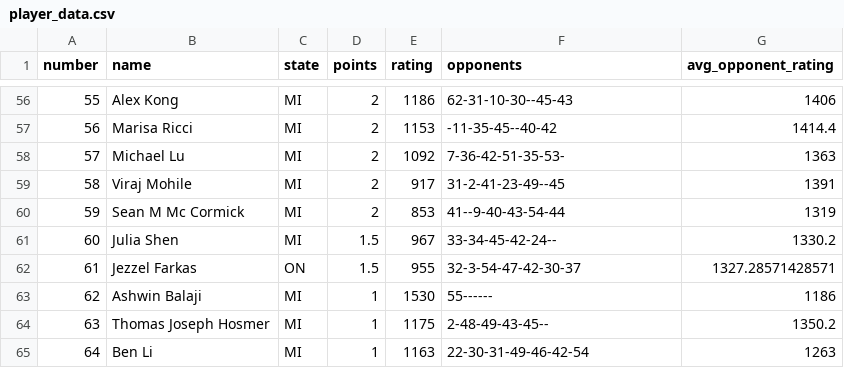
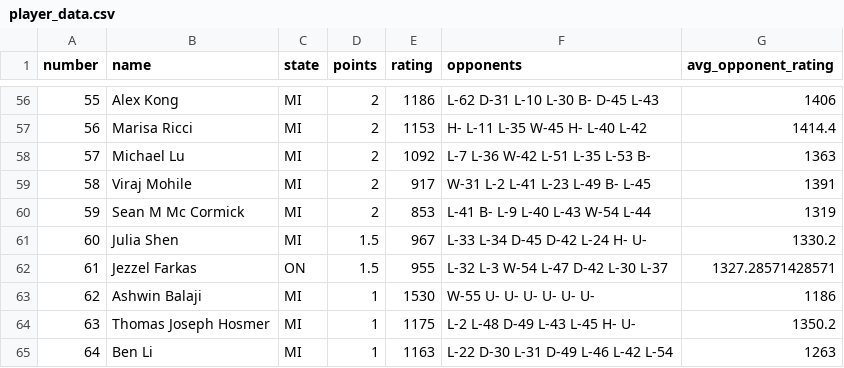
Before and after one commit to DylanGoldJ/607-Project-1, a CSV file: player_data.csv, drawn as a sheet; only a part is shown, gaps mark what is left out; the diff covers the shown part only.

```diff
--- a/player_data.csv
+++ b/player_data.csv
@@ -56,10 +56,10 @@
-55,"Alex Kong","MI",2,1186,"62-31-10-30--45-43",1406
-56,"Marisa Ricci","MI",2,1153,"-11-35-45--40-42",1414.4
-57,"Michael Lu","MI",2,1092,"7-36-42-51-35-53-",1363
-58,"Viraj Mohile","MI",2,917,"31-2-41-23-49--45",1391
-59,"Sean M Mc Cormick","MI",2,853,"41--9-40-43-54-44",1319
-60,"Julia Shen","MI",1.5,967,"33-34-45-42-24--",1330.2
-61,"Jezzel Farkas","ON",1.5,955,"32-3-54-47-42-30-37",1327.28571428571
-62,"Ashwin Balaji","MI",1,1530,"55------",1186
-63,"Thomas Joseph Hosmer","MI",1,1175,"2-48-49-43-45--",1350.2
-64,"Ben Li","MI",1,1163,"22-30-31-49-46-42-54",1263
+55,"Alex Kong","MI",2,1186,"L-62 D-31 L-10 L-30 B- D-45 L-43",1406
+56,"Marisa Ricci","MI",2,1153,"H- L-11 L-35 W-45 H- L-40 L-42",1414.4
+57,"Michael Lu","MI",2,1092,"L-7 L-36 W-42 L-51 L-35 L-53 B-",1363
+58,"Viraj Mohile","MI",2,917,"W-31 L-2 L-41 L-23 L-49 B- L-45",1391
+59,"Sean M Mc Cormick","MI",2,853,"L-41 B- L-9 L-40 L-43 W-54 L-44",1319
+60,"Julia Shen","MI",1.5,967,"L-33 L-34 D-45 D-42 L-24 H- U-",1330.2
+61,"Jezzel Farkas","ON",1.5,955,"L-32 L-3 W-54 L-47 D-42 L-30 L-37",1327.28571428571
+62,"Ashwin Balaji","MI",1,1530,"W-55 U- U- U- U- U- U-",1186
+63,"Thomas Joseph Hosmer","MI",1,1175,"L-2 L-48 D-49 L-43 L-45 H- U-",1350.2
+64,"Ben Li","MI",1,1163,"L-22 D-30 L-31 D-49 L-46 L-42 L-54",1263
```
Also changed, not shown: 54 edited cells elsewhere in this file, 1 other file.
